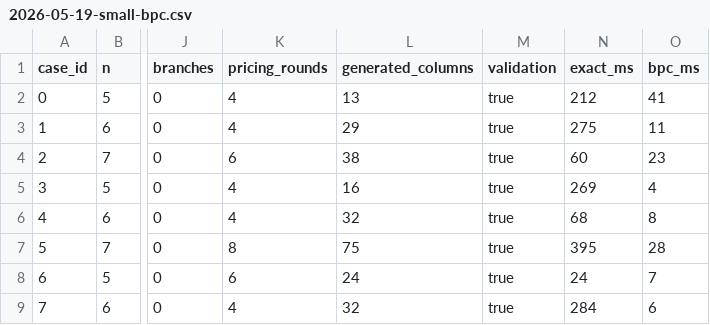
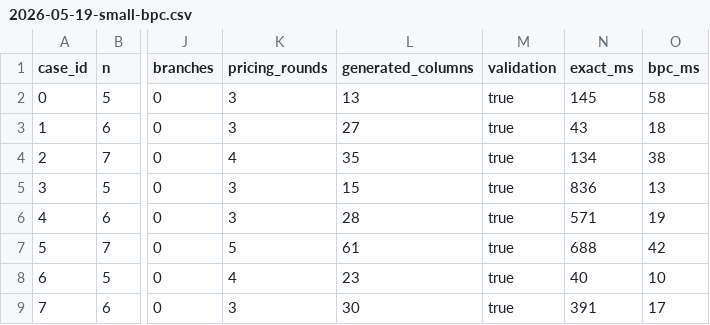
Before and after one commit to changxincao/TWETScheduling, a CSV file: test-results/bpc/2026-05-19-small-bpc.csv, drawn as a sheet; only a part is shown, gaps mark what is left out; the diff names each change by its address in the sheet, - before the commit and + after, or states it on an @@ line.

Commit message:
Align pricing loop with VRP heuristic-first flow

```diff
--- a/test-results/bpc/2026-05-19-small-bpc.csv
+++ b/test-results/bpc/2026-05-19-small-bpc.csv
-K2:K3 (pricing_rounds): 4
+K2:K3 (pricing_rounds): 3
-N2 (exact_ms): 212
+N2 (exact_ms): 145
-O2 (bpc_ms): 41
+O2 (bpc_ms): 58
-L3 (generated_columns): 29
+L3 (generated_columns): 27
-N3 (exact_ms): 275
+N3 (exact_ms): 43
-O3 (bpc_ms): 11
+O3 (bpc_ms): 18
-K4 (pricing_rounds): 6
+K4 (pricing_rounds): 4
-L4 (generated_columns): 38
+L4 (generated_columns): 35
-N4 (exact_ms): 60
+N4 (exact_ms): 134
-O4 (bpc_ms): 23
+O4 (bpc_ms): 38
-K5:K6 (pricing_rounds): 4
+K5:K6 (pricing_rounds): 3
-L5 (generated_columns): 16
+L5 (generated_columns): 15
-N5 (exact_ms): 269
+N5 (exact_ms): 836
-O5 (bpc_ms): 4
+O5 (bpc_ms): 13
-L6 (generated_columns): 32
+L6 (generated_columns): 28
-N6 (exact_ms): 68
+N6 (exact_ms): 571
-O6 (bpc_ms): 8
+O6 (bpc_ms): 19
-K7 (pricing_rounds): 8
+K7 (pricing_rounds): 5
-L7 (generated_columns): 75
+L7 (generated_columns): 61
-N7 (exact_ms): 395
+N7 (exact_ms): 688
-O7 (bpc_ms): 28
+O7 (bpc_ms): 42
-K8 (pricing_rounds): 6
+K8 (pricing_rounds): 4
-L8 (generated_columns): 24
+L8 (generated_columns): 23
-N8 (exact_ms): 24
+N8 (exact_ms): 40
-O8 (bpc_ms): 7
+O8 (bpc_ms): 10
-K9 (pricing_rounds): 4
+K9 (pricing_rounds): 3
-L9 (generated_columns): 32
+L9 (generated_columns): 30
-N9 (exact_ms): 284
+N9 (exact_ms): 391
-O9 (bpc_ms): 6
+O9 (bpc_ms): 17
```
Also changed, not shown: 3 other files.
